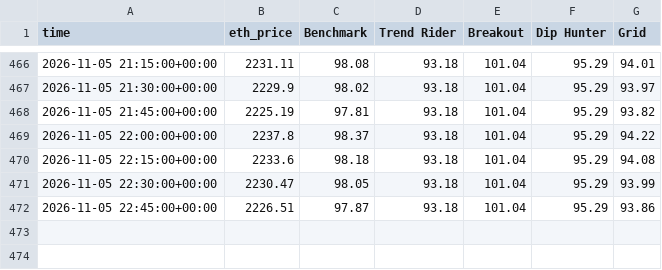
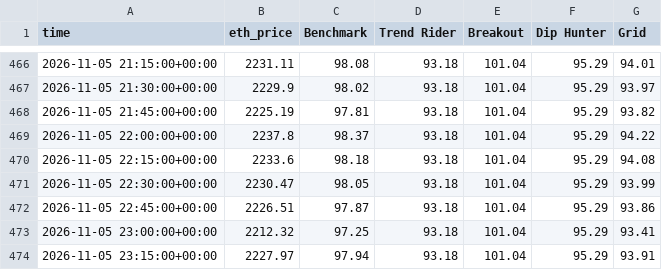
Before and after one commit to skeatonbeat-bot/bot-lab, a CSV file: live/equity_15min_ETH.csv, drawn as a sheet; only a part is shown, gaps mark what is left out.

```diff
--- a/live/equity_15min_ETH.csv
+++ b/live/equity_15min_ETH.csv
@@ -472 +472,3 @@ time,eth_price,Benchmark,Trend Rider,Breakout,Dip Hunter,Grid
 2026-11-05 22:45:00+00:00,2226.51,97.87,93.18,101.04,95.29,93.86
+2026-11-05 23:00:00+00:00,2212.32,97.25,93.18,101.04,95.29,93.41
+2026-11-05 23:15:00+00:00,2227.97,97.94,93.18,101.04,95.29,93.91
```
Also changed, not shown: live/equity_15min.csv, live/equity_15min_DOGE.csv, 18 other files.
